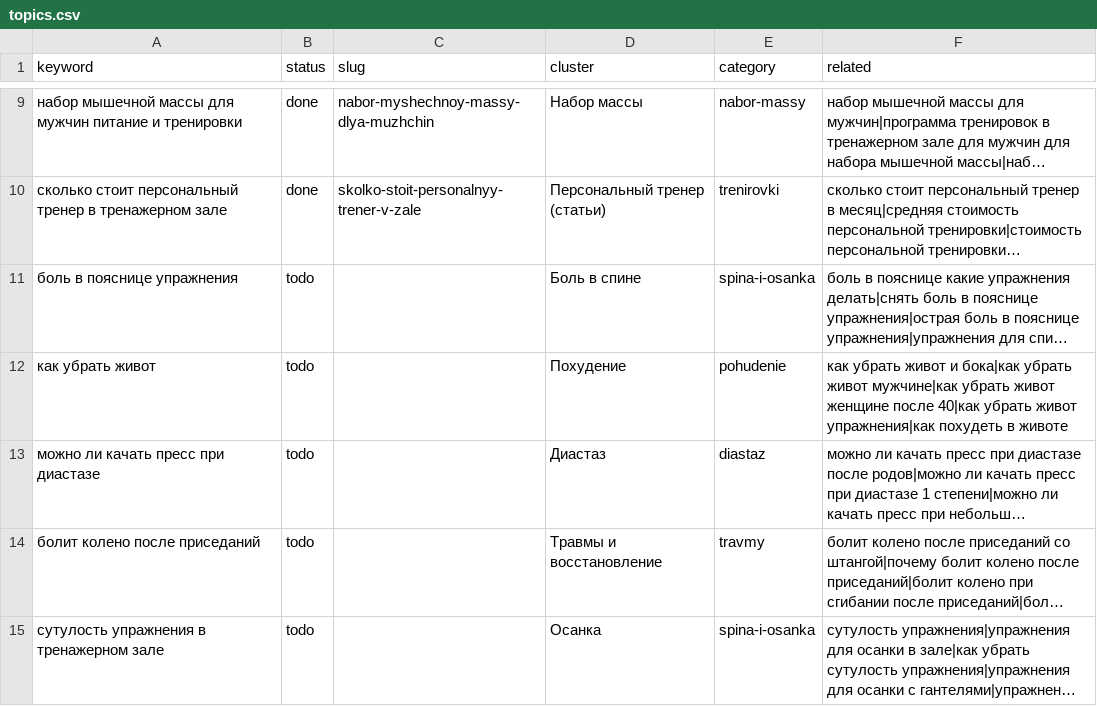
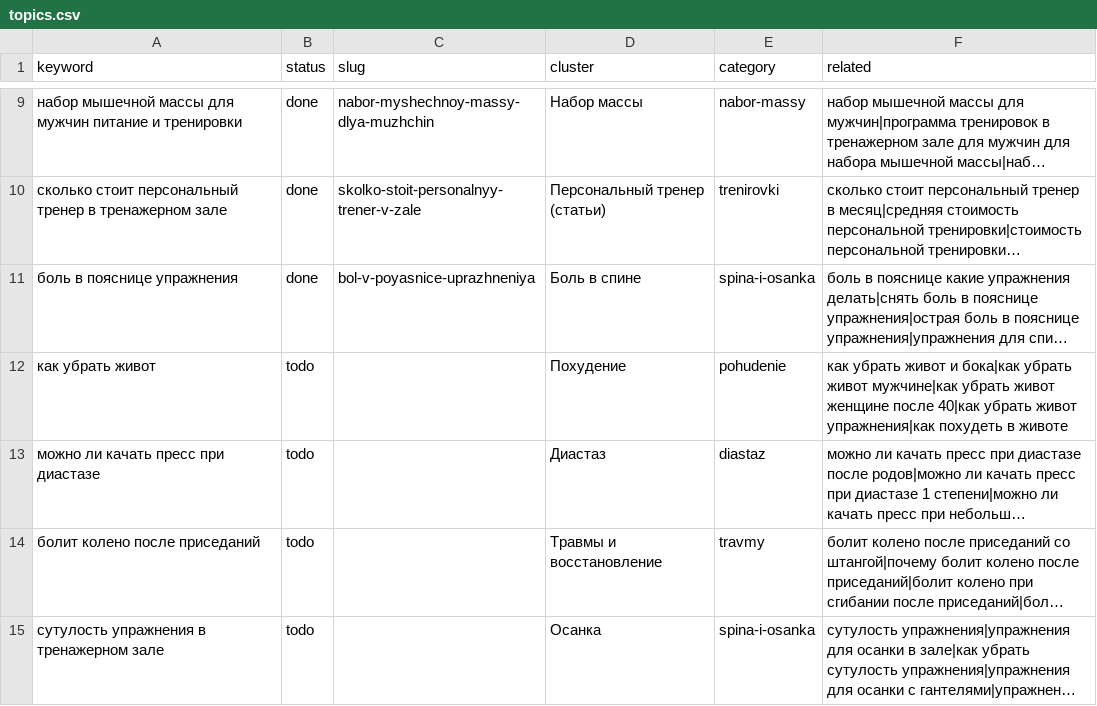
Before and after one commit to savcov89-hub/fit-site, a CSV file: agent/topics.csv, drawn as a sheet; only a part is shown, gaps mark what is left out; long unchanged cells end in …; the diff names each change by its address in the sheet, - before the commit and + after, or states it on an @@ line.

```diff
--- a/agent/topics.csv
+++ b/agent/topics.csv
-B11 (status): todo
+B11 (status): done
-C11 (slug): (empty)
+C11 (slug): bol-v-poyasnice-uprazhneniya
```
Also changed, not shown: agent/usage.csv, 20 other files.
